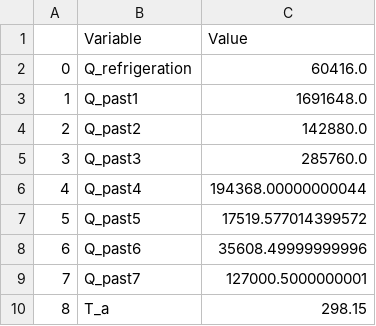
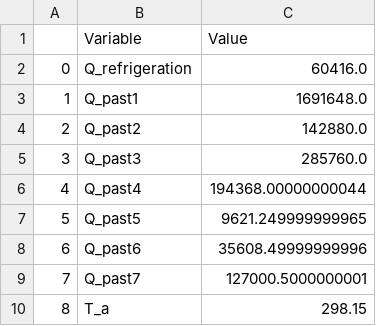
Before and after one commit to SimBruno/HeatNetworkOptimization, a CSV file: pasteurization_process.csv, drawn as a sheet; only a part is shown.

Commit message:
Pasteurization_corrected

```diff
--- a/pasteurization_process.csv
+++ b/pasteurization_process.csv
@@ -6,3 +6,3 @@
 4;Q_past4;194368.00000000044
-5;Q_past5;17519.577014399572
+5;Q_past5;9621.249999999965
 6;Q_past6;35608.49999999996
```
Also changed, not shown: 1 other file.
